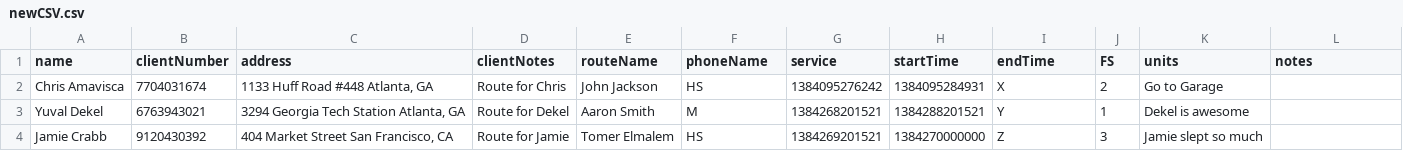
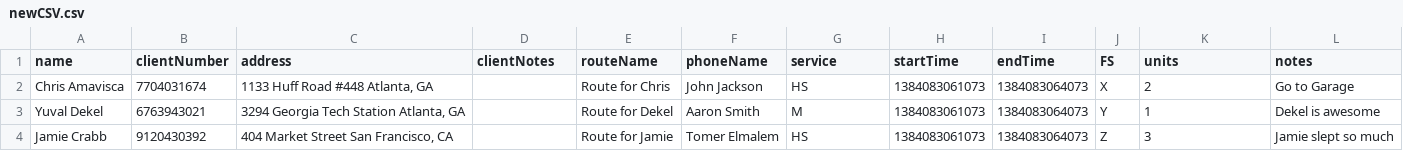
Before and after one commit to OrangeDreamTeam/WebApp, a CSV file: newCSV.csv, drawn as a sheet.

```diff
--- a/newCSV.csv
+++ b/newCSV.csv
@@ -1,4 +1,4 @@
 name,clientNumber,address,clientNotes,routeName,phoneName,service,startTime,endTime,FS,units,notes
-"Chris Amavisca","7704031674","1133 Huff Road #448 Atlanta, GA","Route for Chris","John Jackson","HS","1384095276242", "1384095284931","X","2","Go to Garage"
-"Yuval Dekel","6763943021","3294 Georgia Tech Station Atlanta, GA","Route for Dekel","Aaron Smith","M","1384268201521", "1384288201521","Y","1","Dekel is awesome"
-"Jamie Crabb","9120430392","404 Market Street San Francisco, CA","Route for Jamie","Tomer Elmalem","HS","1384269201521", "1384270000000","Z","3","Jamie slept so much"
+"Chris Amavisca","7704031674","1133 Huff Road #448 Atlanta, GA","","Route for Chris","John Jackson","HS","1384083061073","1384083064073","X","2","Go to Garage"
+"Yuval Dekel","6763943021","3294 Georgia Tech Station Atlanta, GA","","Route for Dekel","Aaron Smith","M","1384083061073","1384083064073","Y","1","Dekel is awesome"
+"Jamie Crabb","9120430392","404 Market Street San Francisco, CA","","Route for Jamie","Tomer Elmalem","HS","1384083061073","1384083064073","Z","3","Jamie slept so much"
```
Also changed, not shown: 2 other files.
